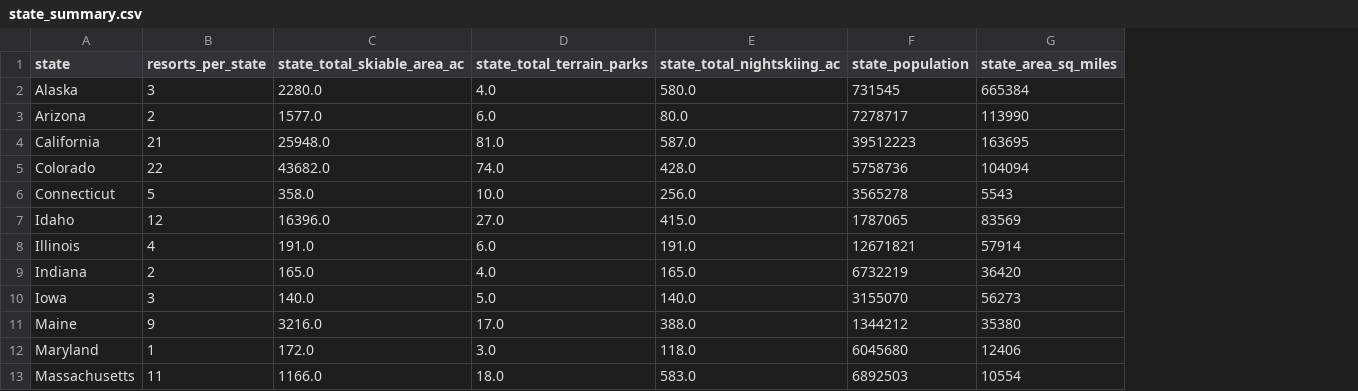
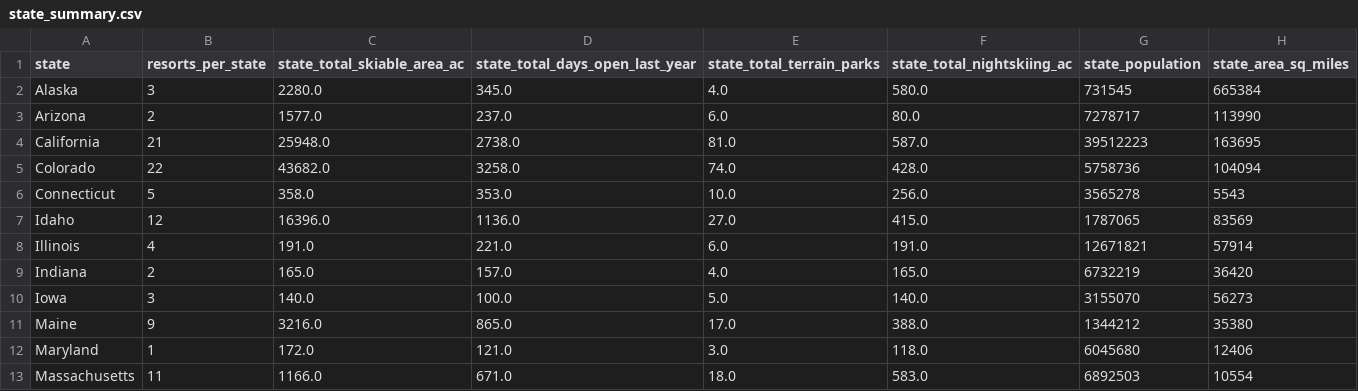
Before and after one commit to nlac10/DataScienceGuidedCapstone, a CSV file: data/state_summary.csv, drawn as a sheet; only a part is shown; the diff names each change by its address in the sheet, - before the commit and + after, or states it on an @@ line.

Commit message:
EDA conclusion on how to handle state label post PCA transformation

```diff
--- a/data/state_summary.csv
+++ b/data/state_summary.csv
+column D (state_total_days_open_last_year), rows 2-13: 345.0 | 237.0 | 2738.0 | 3258.0 | 353.0 | 1136.0 | 221.0 | 157.0 | 100.0 | 865.0 | 121.0 | 671.0
```
Also changed, not shown: 2 other files.
